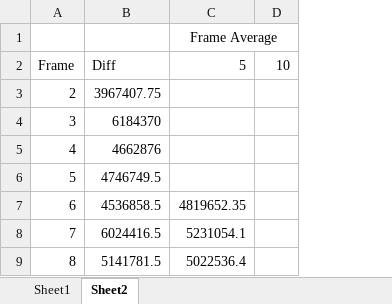
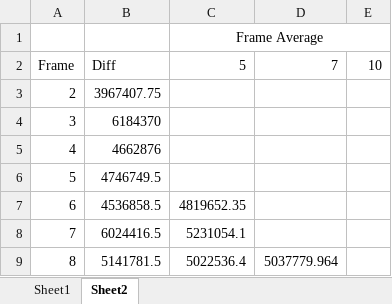
Before and after one commit to Jaminima/Motion-Detection, an Excel workbook: Data-Analysis.xlsx, sheet Sheet2, drawn as a sheet; only a part is shown; values as stored, in another font and other column widths than the file's, no borders; charts and pictures not drawn; the diff names each change by its address in the sheet, - before the commit and + after, or states it on an @@ line.

Commit message:
More Analysis

```diff
--- a/Data-Analysis.xlsx (sheet Sheet2)
+++ b/Data-Analysis.xlsx (sheet Sheet2)
+column D, rows 2-9: 7 |  |  |  |  |  |  | 5037779.964
```
Also changed, not shown: charts or pictures, 1 other file.
